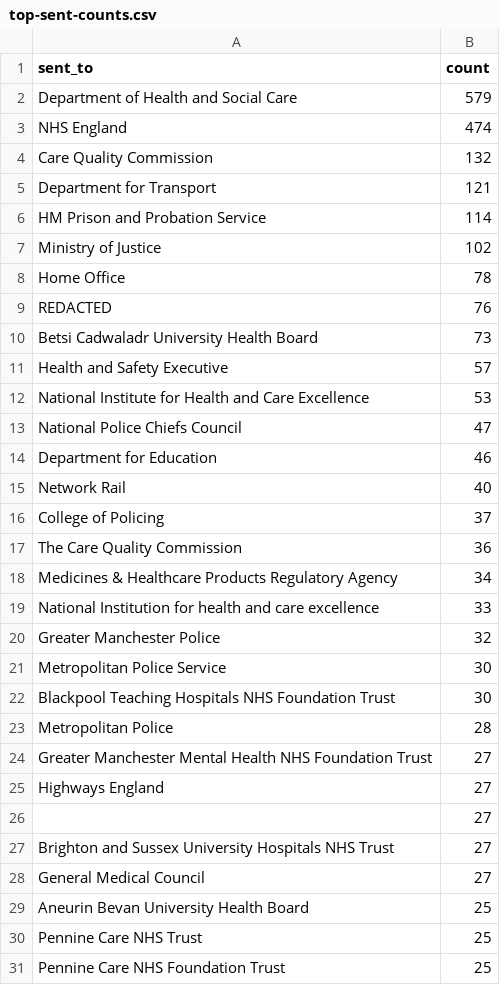
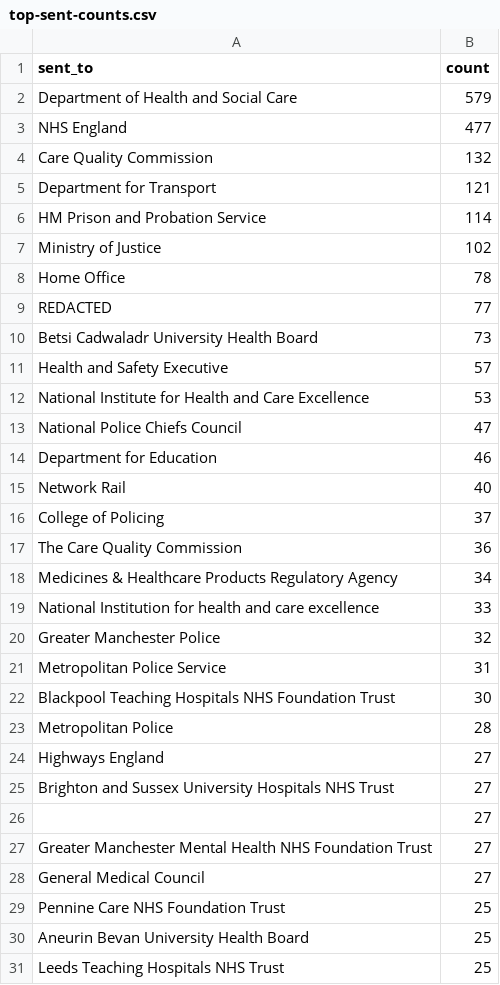
Before and after one commit to Just-Helpful/preventable-deaths-scraper, a CSV file: src/analyse/counts/data/sent/top-sent-counts.csv, drawn as a sheet.

```diff
--- a/src/analyse/counts/data/sent/top-sent-counts.csv
+++ b/src/analyse/counts/data/sent/top-sent-counts.csv
@@ -2,3 +2,3 @@ sent_to,count
 Department of Health and Social Care,579
-NHS England,474
+NHS England,477
 Care Quality Commission,132
@@ -8,3 +8,3 @@ Ministry of Justice,102
 Home Office,78
-REDACTED,76
+REDACTED,77
 Betsi Cadwaladr University Health Board,73
@@ -20,12 +20,12 @@ National Institution for health and care excellence,33
 Greater Manchester Police,32
-Metropolitan Police Service,30
+Metropolitan Police Service,31
 Blackpool Teaching Hospitals NHS Foundation Trust,30
 Metropolitan Police,28
+Highways England,27
+Brighton and Sussex University Hospitals NHS Trust,27
+,27
 Greater Manchester Mental Health NHS Foundation Trust,27
-Highways England,27
-,27
-Brighton and Sussex University Hospitals NHS Trust,27
 General Medical Council,27
+Pennine Care NHS Foundation Trust,25
 Aneurin Bevan University Health Board,25
-Pennine Care NHS Trust,25
-Pennine Care NHS Foundation Trust,25
+Leeds Teaching Hospitals NHS Trust,25
```
Also changed, not shown: src/analyse/counts/data/sent/rcpt-statuses.csv, src/analyse/counts/data/sent/sent-counts.csv, 25 other files.
